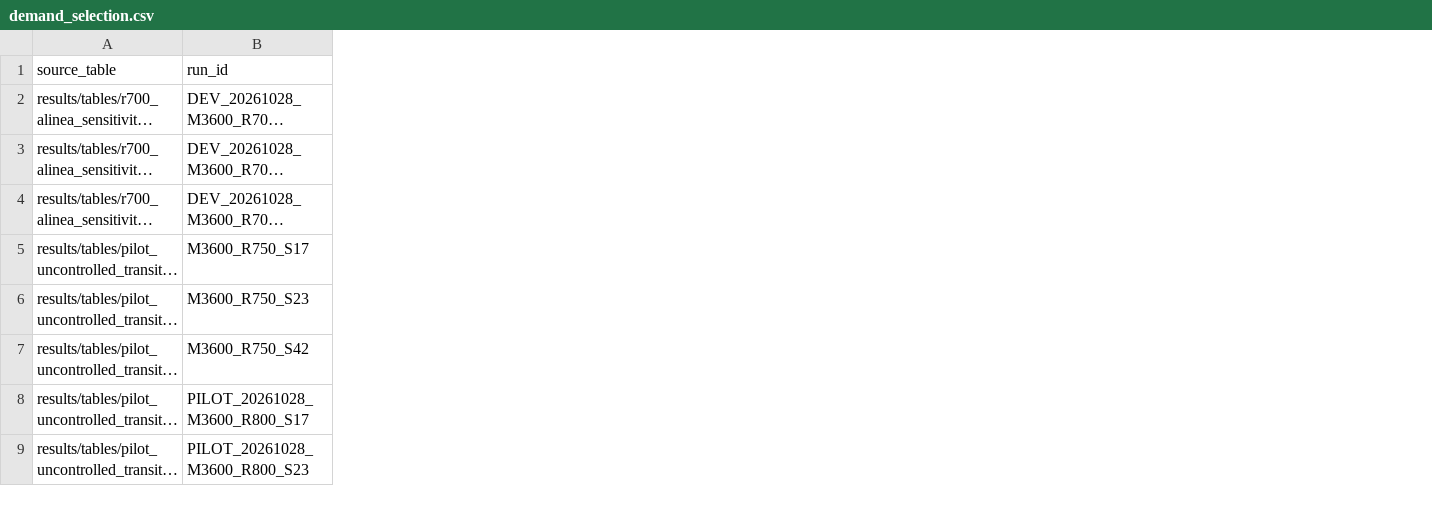
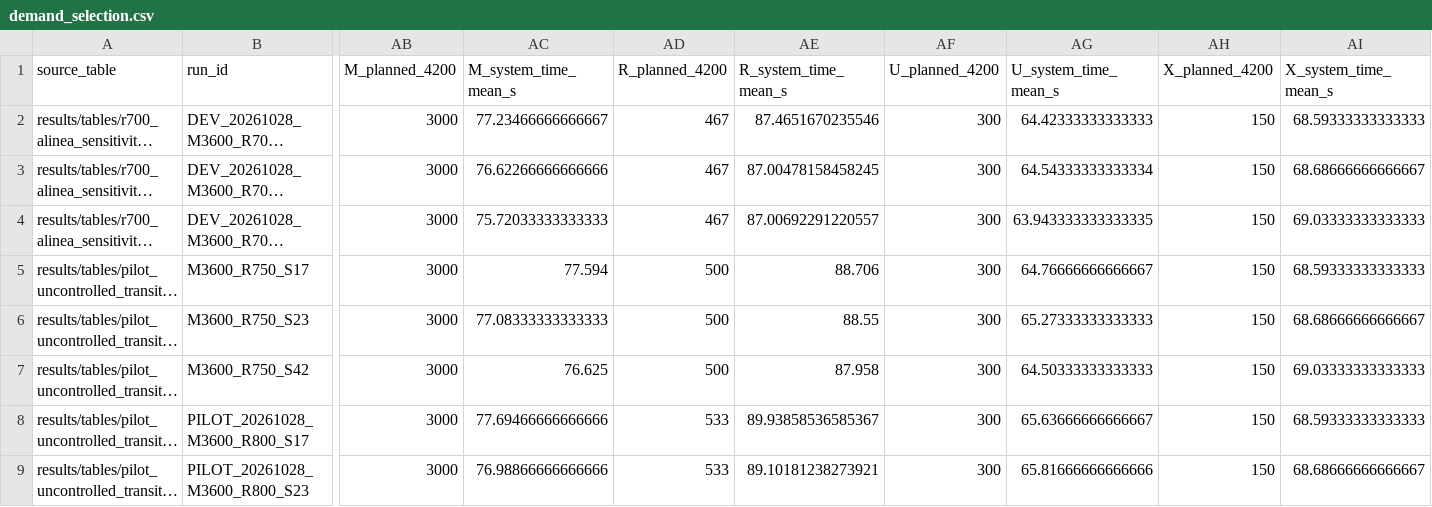
Before and after one commit to yuhong-zhang202/TUB_MasterArbeit, a CSV file: results/development/demand_selection.csv, drawn as a sheet; only a part is shown, gaps mark what is left out; long unchanged cells end in …; the diff names each change by its address in the sheet, - before the commit and + after, or states it on an @@ line.

Commit message:
Add early research notes and supporting data

```diff
--- a/results/development/demand_selection.csv
+++ b/results/development/demand_selection.csv
+column AB (M_planned_4200), rows 2-9: all 3000
+column AC (M_system_time_mean_s), rows 2-9: 77.23466666666667 | 76.62266666666666 | 75.72033333333333 | 77.594 | 77.08333333333333 | 76.625 | 77.69466666666666 | 76.98866666666666
+column AD (R_planned_4200), rows 2-9: 467 | 467 | 467 | 500 | 500 | 500 | 533 | 533
+column AE (R_system_time_mean_s), rows 2-9: 87.4651670235546 | 87.00478158458245 | 87.00692291220557 | 88.706 | 88.55 | 87.958 | 89.93858536585367 | 89.10181238273921
+column AF (U_planned_4200), rows 2-9: all 300
+column AG (U_system_time_mean_s), rows 2-9: 64.42333333333333 | 64.54333333333334 | 63.943333333333335 | 64.76666666666667 | 65.27333333333333 | 64.50333333333333 | 65.63666666666667 | 65.81666666666666
+column AH (X_planned_4200), rows 2-9: all 150
+column AI (X_system_time_mean_s), rows 2-9: 68.59333333333333 | 68.68666666666667 | 69.03333333333333 | 68.59333333333333 | 68.68666666666667 | 69.03333333333333 | 68.59333333333333 | 68.68666666666667
```
Also changed, not shown: results/development/run_index.csv, 9 other files.
